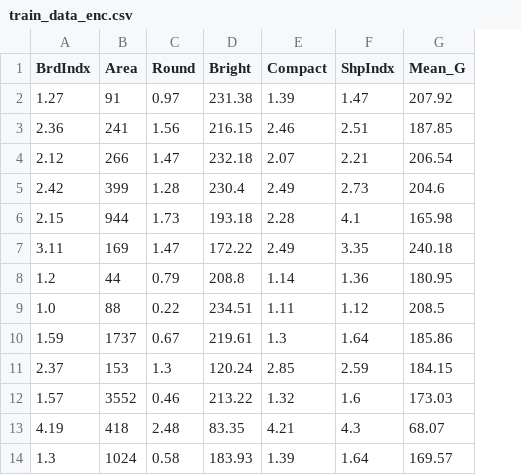
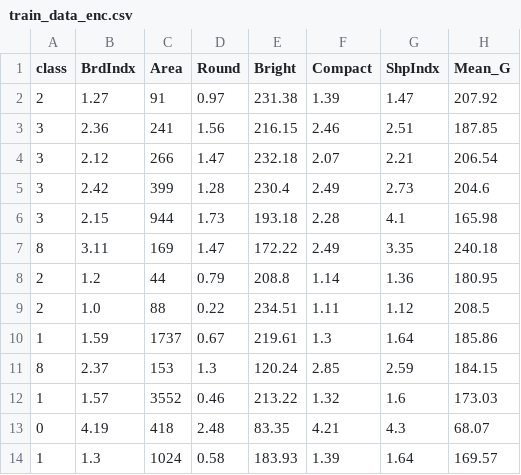
Before and after one commit to MarWeUMR/machine_learning, a CSV file: datasets/urban/train_data_enc.csv, drawn as a sheet; only a part is shown; the diff names each change by its address in the sheet, - before the commit and + after, or states it on an @@ line.

```diff
--- a/datasets/urban/train_data_enc.csv
+++ b/datasets/urban/train_data_enc.csv
+column A (class), rows 2-14: 2 | 3 | 3 | 3 | 3 | 8 | 2 | 2 | 1 | 8 | 1 | 0 | 1
```
Also changed, not shown: datasets/urban/test_data_enc.csv, 5 other files.
